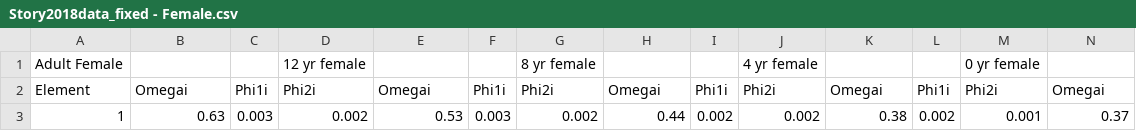
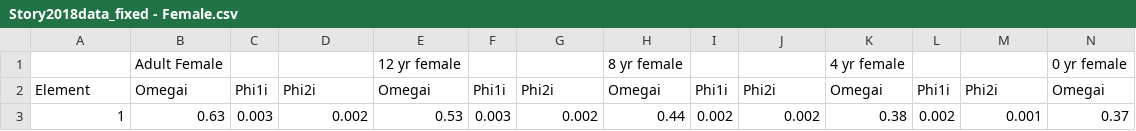
Before and after one commit to MammalianVoiceProduction/SOVTE, a CSV file: Story2018data_fixed - Female.csv, drawn as a sheet; only a part is shown; removed rows and columns are numbered as before the commit, all else as after; rows hold the shown columns only; the diff names each change by its address in the sheet, - before the commit and + after, or states it on an @@ line.

Commit message:
Update Story2018data_fixed - Female.csv

```diff
--- a/Story2018data_fixed - Female.csv
+++ b/Story2018data_fixed - Female.csv
-row 1: Adult Female |  |  | 12 yr female |  |  | 8 yr female |  |  | 4 yr female |  |  | 0 yr female
+row 1:  | Adult Female |  |  | 12 yr female |  |  | 8 yr female |  |  | 4 yr female |  |  | 0 yr female
```
